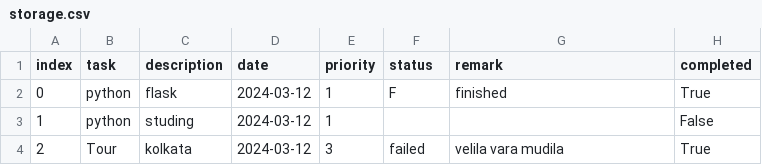
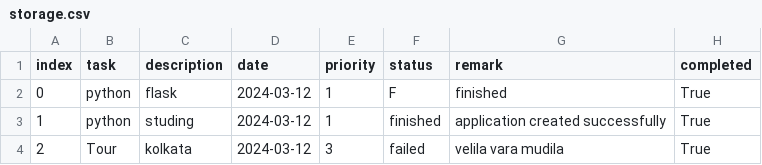
Before and after one commit to aarthiradhakrishnan/taskmanager, a CSV file: storage.csv, drawn as a sheet.

```diff
--- a/storage.csv
+++ b/storage.csv
@@ -2,3 +2,4 @@ index,task,description,date,priority,status,remark,completed
 0,python,flask,2024-03-12,1,F,finished,True
-1,python,studing,2024-03-12,1,,,False
+1,python,studing,2024-03-12,1,finished,"application created successfully
+",True
 2,Tour,kolkata,2024-03-12,3,failed,velila vara mudila,True
```
Also changed, not shown: 3 other files.
